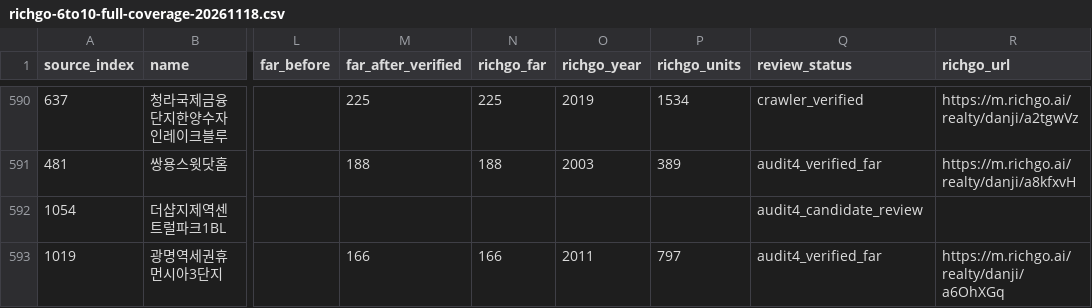
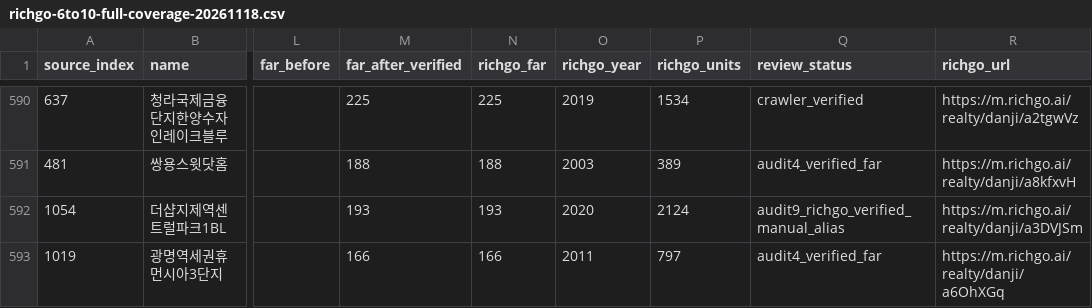
Before and after one commit to shinstory1234-hub/-honbab-map, a CSV file: docs/richgo-6to10-full-coverage-20261118.csv, drawn as a sheet; only a part is shown, gaps mark what is left out; the diff covers the shown part only; the diff names each change by its address in the sheet, - before the commit and + after, or states it on an @@ line.

```diff
--- a/docs/richgo-6to10-full-coverage-20261118.csv
+++ b/docs/richgo-6to10-full-coverage-20261118.csv
-M592 (far_after_verified): (empty)
+M592 (far_after_verified): 193
-N592 (richgo_far): (empty)
+N592 (richgo_far): 193
-O592 (richgo_year): (empty)
+O592 (richgo_year): 2020
-P592 (richgo_units): (empty)
+P592 (richgo_units): 2124
-Q592 (review_status): audit4_candidate_review
+Q592 (review_status): audit9_richgo_verified_manual_alias
-R592 (richgo_url): (empty)
+R592 (richgo_url): https://m.richgo.ai/realty/danji/a3DVJSm
```
Also changed, not shown: 52 edited cells elsewhere in this file.
